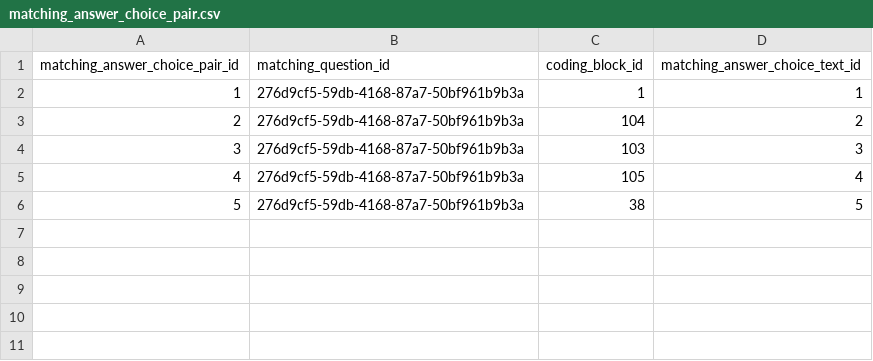
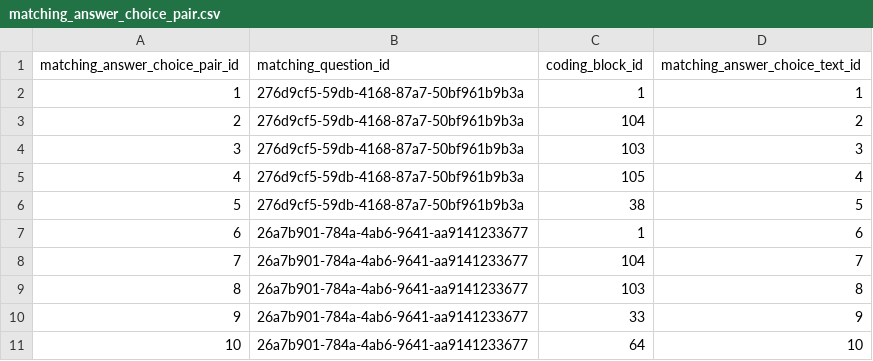
Before and after one commit to actamayev/lever-labs-server, a CSV file: src/db-seed-data/matching_answer_choice_pair.csv, drawn as a sheet.

```diff
--- a/src/db-seed-data/matching_answer_choice_pair.csv
+++ b/src/db-seed-data/matching_answer_choice_pair.csv
@@ -6 +6,6 @@ matching_answer_choice_pair_id ,matching_question_id                 ,coding_blo
                              5 ,276d9cf5-59db-4168-87a7-50bf961b9b3a ,             38 ,                             5
+                             6 ,26a7b901-784a-4ab6-9641-aa9141233677 ,              1 ,                             6
+                             7 ,26a7b901-784a-4ab6-9641-aa9141233677 ,            104 ,                             7
+                             8 ,26a7b901-784a-4ab6-9641-aa9141233677 ,            103 ,                             8
+                             9 ,26a7b901-784a-4ab6-9641-aa9141233677 ,             33 ,                             9
+                            10 ,26a7b901-784a-4ab6-9641-aa9141233677 ,             64 ,                            10
```
Also changed, not shown: src/db-seed-data/lesson_question_map.csv, src/db-seed-data/question.csv, 2 other files.
